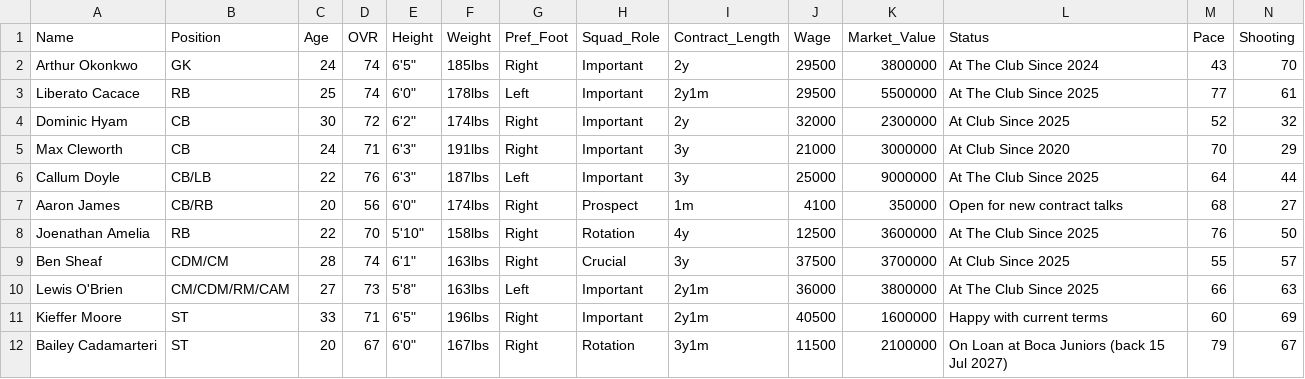
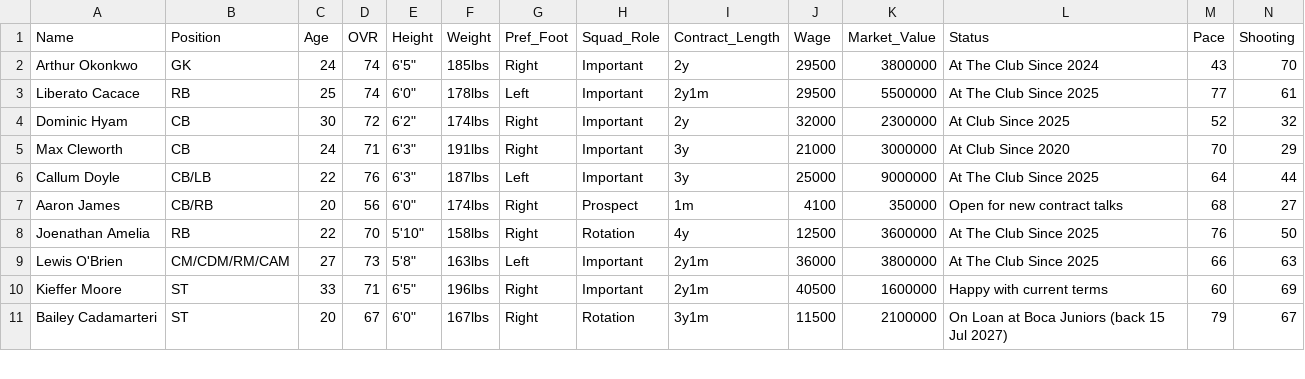
Before and after one commit to Gaunttk/Keeyvon-Jenkins-FC26-Manager-Career, a CSV file: wrexham_squad.csv, drawn as a sheet; only a part is shown; rows hold the shown columns only; the diff names each change by its address in the sheet, - before the commit and + after, or states it on an @@ line.

Commit message:
Ben Sheaf sold to Sunderland; New Castle/Tottenham Youth Rush wins, back-to-back title
Bobadilla steps into Sheaf's starting CDM/CM spot on the depth chart.
Youth academy win a semi-final vs New Castle then rout Tottenham 8-0
in the final for a second straight Youth Academy Rush Tournament title.

```diff
--- a/wrexham_squad.csv
+++ b/wrexham_squad.csv
-row 9: Ben Sheaf | CDM/CM | 28 | 74 | 6'1" | 163lbs | Right | Crucial | 3y | 37500 | 3700000 | At Club Since 2025 | 55 | 57
```
Also changed, not shown: 8 other files.
